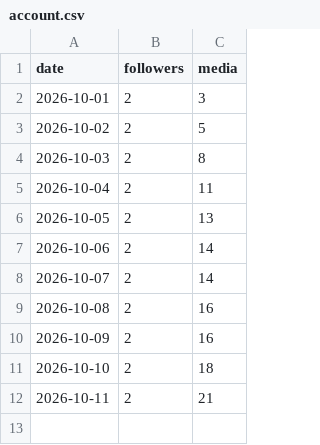
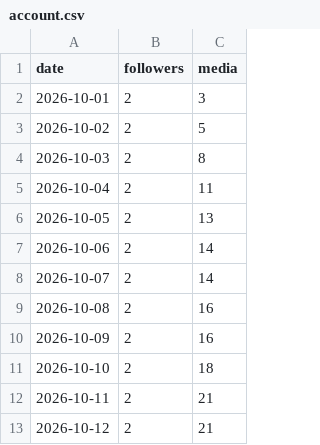
Before and after one commit to bibek-magar/good-news-globe, a CSV file: analytics/account.csv, drawn as a sheet.

```diff
--- a/analytics/account.csv
+++ b/analytics/account.csv
@@ -12 +12,2 @@ date,followers,media
 2026-10-11,2,21
+2026-10-12,2,21
```
Also changed, not shown: analytics/posts.csv, 1 other file.
